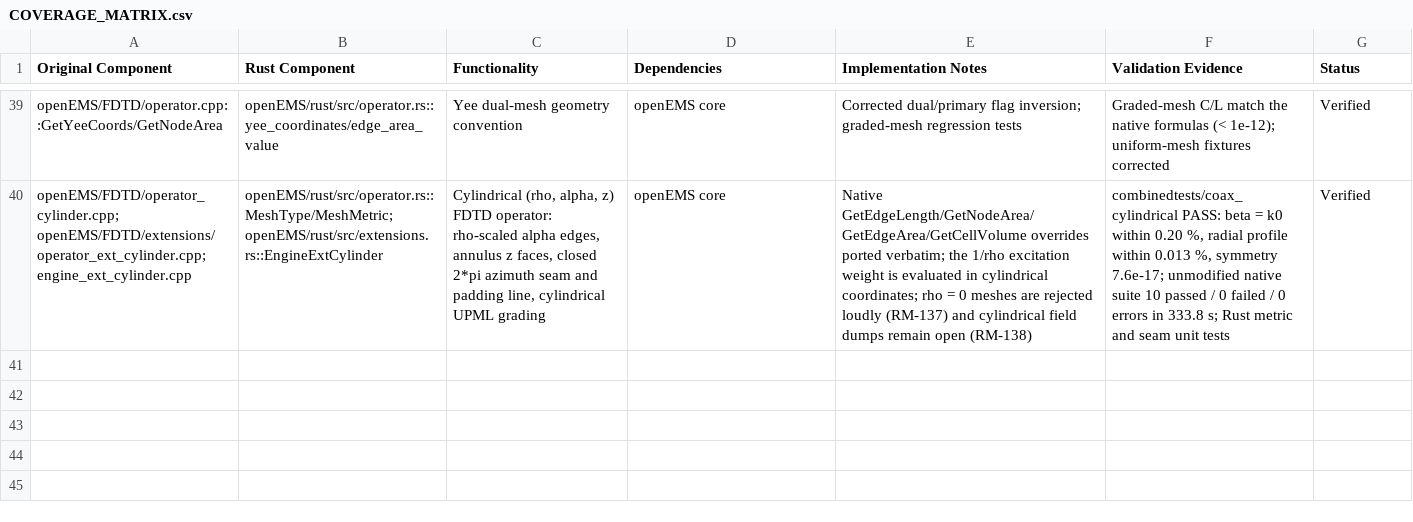
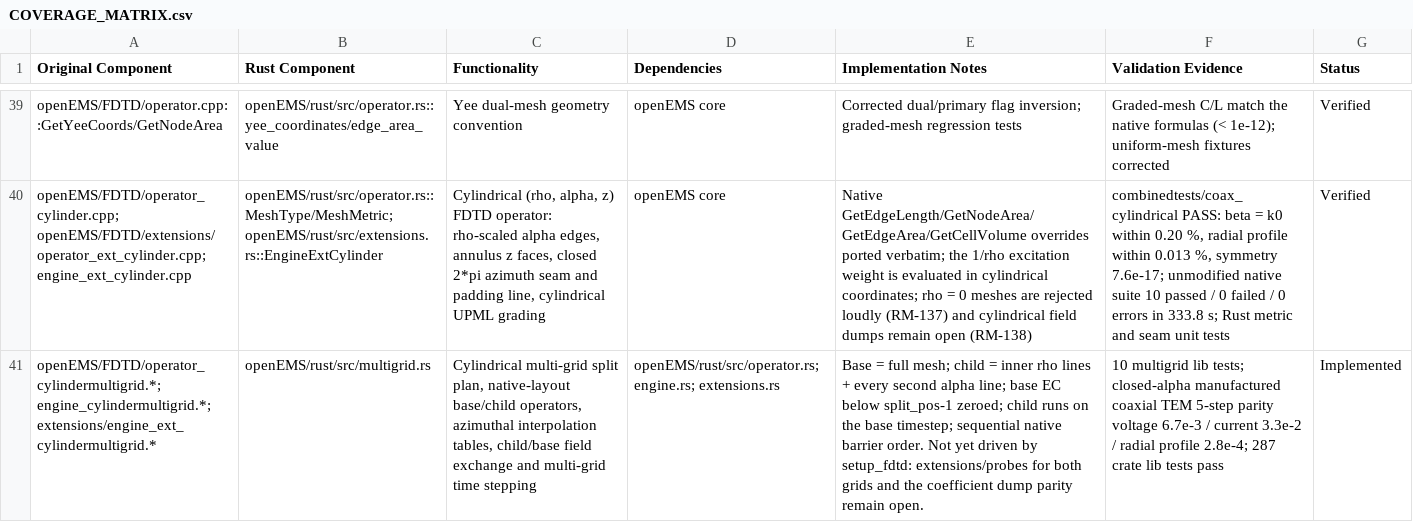
Before and after one commit to mberkanbicer/openEMS-Project, a CSV file: docs/migration/COVERAGE_MATRIX.csv, drawn as a sheet; only a part is shown, gaps mark what is left out; the diff names each change by its address in the sheet, - before the commit and + after, or states it on an @@ line.

Commit message:
docs: record the E-007 engine and its validation limits
Submodule openEMS -> new error-handling commit; coverage matrix row and the multi-grid diagnostic script comment updated.

```diff
--- a/docs/migration/COVERAGE_MATRIX.csv
+++ b/docs/migration/COVERAGE_MATRIX.csv
+row 41: openEMS/FDTD/operator_cylindermultigrid.*; engine_cylindermultigrid.*; extensions/engine_ext_cylindermultigrid.* | openEMS/rust/src/multigrid.rs | Cylindrical multi-grid split plan, native-layout base/child operators, azimuthal interpolation tables, child/base field exchange and multi-grid time stepping | openEMS/rust/src/operator.rs; engine.rs; extensions.rs | Base = full mesh; child = inner rho lines + every second alpha line; base EC below split_pos-1 zeroed; child runs on the base timestep; sequential native barrier order. Not yet driven by setup_fdtd: extensions/probes for both grids and the coefficient dump parity remain open. | 10 multigrid lib tests; closed-alpha manufactured coaxial TEM 5-step parity voltage 6.7e-3 / current 3.3e-2 / radial profile 2.8e-4; 287 crate lib tests pass | Implemented
```
Also changed, not shown: 1 other file.
